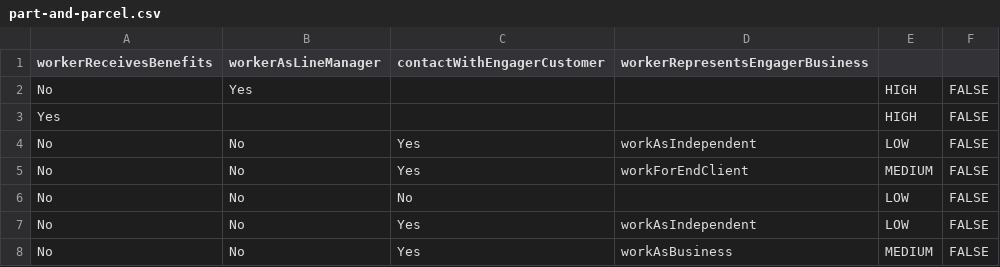
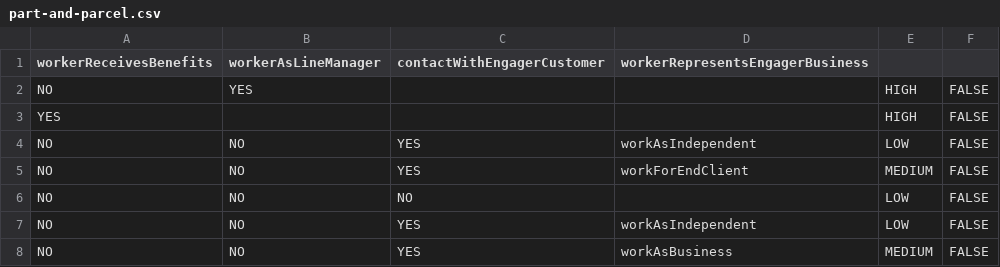
Before and after one commit to hmrc/cest-decision, a CSV file: conf/tables/1.3.0-final/part-and-parcel.csv, drawn as a sheet.

```diff
--- a/conf/tables/1.3.0-final/part-and-parcel.csv
+++ b/conf/tables/1.3.0-final/part-and-parcel.csv
@@ -1,8 +1,8 @@
 workerReceivesBenefits,workerAsLineManager,contactWithEngagerCustomer,workerRepresentsEngagerBusiness,,
-No,Yes,,,HIGH,FALSE
-Yes,,,,HIGH,FALSE
-No,No,Yes,workAsIndependent,LOW,FALSE
-No,No,Yes,workForEndClient,MEDIUM,FALSE
-No,No,No,,LOW,FALSE
-No,No,Yes,workAsIndependent,LOW,FALSE
-No,No,Yes,workAsBusiness,MEDIUM,FALSE
+NO,YES,,,HIGH,FALSE
+YES,,,,HIGH,FALSE
+NO,NO,YES,workAsIndependent,LOW,FALSE
+NO,NO,YES,workForEndClient,MEDIUM,FALSE
+NO,NO,NO,,LOW,FALSE
+NO,NO,YES,workAsIndependent,LOW,FALSE
+NO,NO,YES,workAsBusiness,MEDIUM,FALSE
```
Also changed, not shown: conf/tables/1.3.0-final/financial-risk.csv, 19 other files.
